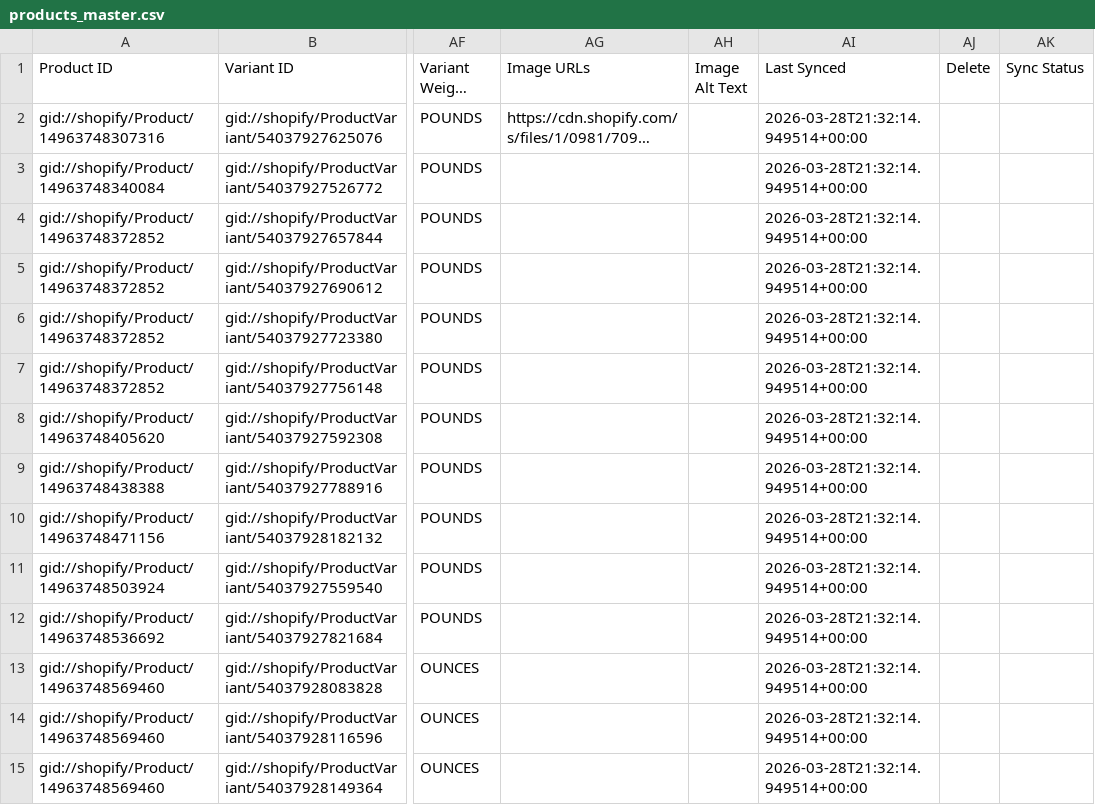
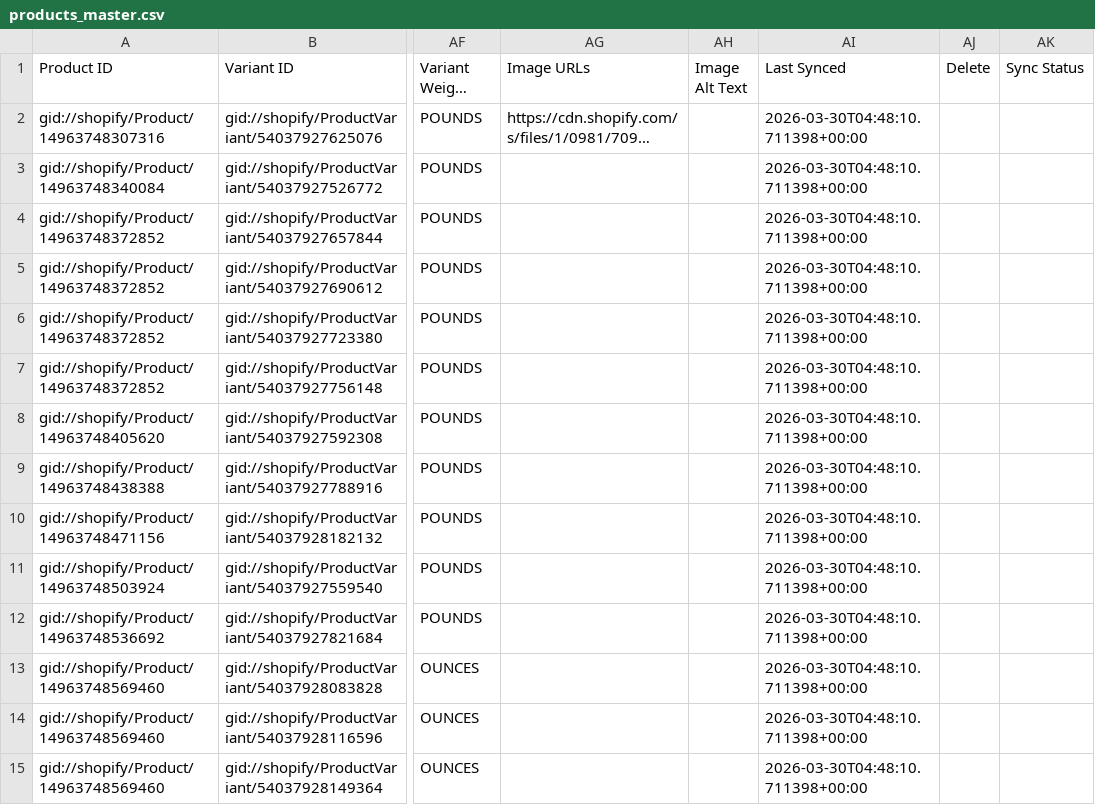
Before and after one commit to prateeksingh0/Shopify_erp, a CSV file: backend/stores/stores_data/2/maintesting-3/data/products_master.csv, drawn as a sheet; only a part is shown, gaps mark what is left out; long unchanged cells end in …; the diff covers the shown part only; the diff names each change by its address in the sheet, - before the commit and + after, or states it on an @@ line.

```diff
--- a/backend/stores/stores_data/2/maintesting-3/data/products_master.csv
+++ b/backend/stores/stores_data/2/maintesting-3/data/products_master.csv
-AI2:AI15 (Last Synced): 2026-03-28T21:32:14.949514+00:00
+AI2:AI15 (Last Synced): 2026-03-30T04:48:10.711398+00:00
```
Also changed, not shown: 32 edited cells elsewhere in this file, 36 other files.
